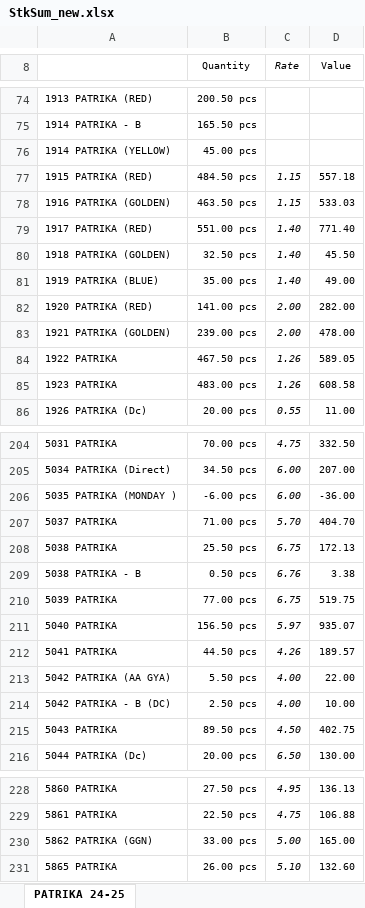
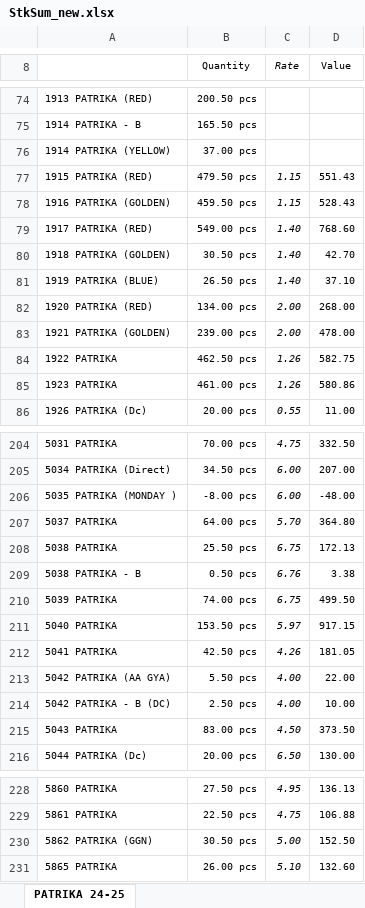
Before and after one commit to jyoti-creative-cards/jyoti-cards-stock-management-streamlit-app, an Excel workbook: StkSum_new.xlsx, sheet PATRIKA 24-25, drawn as a sheet; only a part is shown, gaps mark what is left out; values as stored, in another font and other column widths than the file's, no borders; the diff covers the shown part only; the diff names each change by its address in the sheet, - before the commit and + after, or states it on an @@ line.

```diff
--- a/StkSum_new.xlsx (sheet PATRIKA 24-25)
+++ b/StkSum_new.xlsx (sheet PATRIKA 24-25)
-B76 (Quantity): 45.00 pcs
+B76 (Quantity): 37.00 pcs
-B77 (Quantity): 484.50 pcs
+B77 (Quantity): 479.50 pcs
-D77 (Value): 557.18
+D77 (Value): 551.43
-B78 (Quantity): 463.50 pcs
+B78 (Quantity): 459.50 pcs
-D78 (Value): 533.03
+D78 (Value): 528.43
-B79 (Quantity): 551.00 pcs
+B79 (Quantity): 549.00 pcs
-D79 (Value): 771.40
+D79 (Value): 768.60
-B80 (Quantity): 32.50 pcs
+B80 (Quantity): 30.50 pcs
-D80 (Value): 45.50
+D80 (Value): 42.70
-B81 (Quantity): 35.00 pcs
+B81 (Quantity): 26.50 pcs
-D81 (Value): 49.00
+D81 (Value): 37.10
-B82 (Quantity): 141.00 pcs
+B82 (Quantity): 134.00 pcs
-D82 (Value): 282.00
+D82 (Value): 268.00
-B84 (Quantity): 467.50 pcs
+B84 (Quantity): 462.50 pcs
-D84 (Value): 589.05
+D84 (Value): 582.75
-B85 (Quantity): 483.00 pcs
+B85 (Quantity): 461.00 pcs
-D85 (Value): 608.58
+D85 (Value): 580.86
-B206 (Quantity): -6.00 pcs
+B206 (Quantity): -8.00 pcs
-D206 (Value): -36.00
+D206 (Value): -48.00
-B207 (Quantity): 71.00 pcs
+B207 (Quantity): 64.00 pcs
-D207 (Value): 404.70
+D207 (Value): 364.80
-B210 (Quantity): 77.00 pcs
+B210 (Quantity): 74.00 pcs
-D210 (Value): 519.75
+D210 (Value): 499.50
-B211 (Quantity): 156.50 pcs
+B211 (Quantity): 153.50 pcs
-D211 (Value): 935.07
+D211 (Value): 917.15
-B212 (Quantity): 44.50 pcs
+B212 (Quantity): 42.50 pcs
-D212 (Value): 189.57
+D212 (Value): 181.05
-B215 (Quantity): 89.50 pcs
+B215 (Quantity): 83.00 pcs
-D215 (Value): 402.75
+D215 (Value): 373.50
-B230 (Quantity): 33.00 pcs
+B230 (Quantity): 30.50 pcs
-D230 (Value): 165.00
+D230 (Value): 152.50
```
Also changed, not shown: 2 removed rows and 195 edited cells elsewhere in this sheet.
